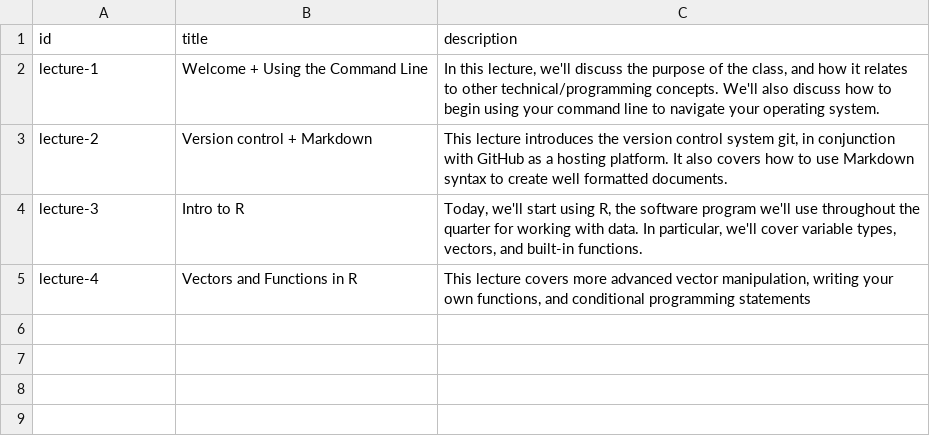
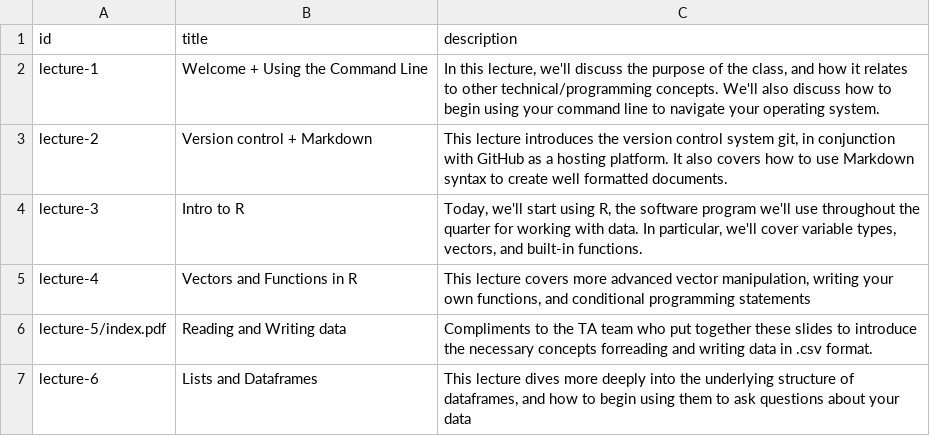
Before and after one commit to INFO-498F/slides-website, a CSV file: data/lectures.csv, drawn as a sheet; the diff names each change by its address in the sheet, - before the commit and + after, or states it on an @@ line.

Commit message:
Added slides for lectures 5 and 6

```diff
--- a/data/lectures.csv
+++ b/data/lectures.csv
+row 6: lecture-5/index.pdf | Reading and Writing data | Compliments to the TA team who put together these slides to introduce the necessary concepts forreading and writing data in .csv format.
+row 7: lecture-6 | Lists and Dataframes | This lecture dives more deeply into the underlying structure of dataframes, and how to begin using them to ask questions about your data
```
Also changed, not shown: 4 other files.
